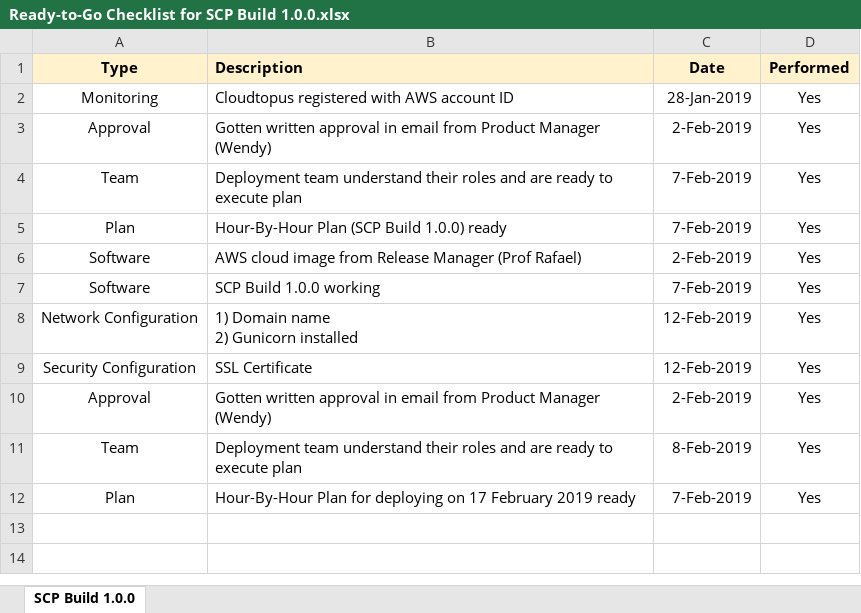
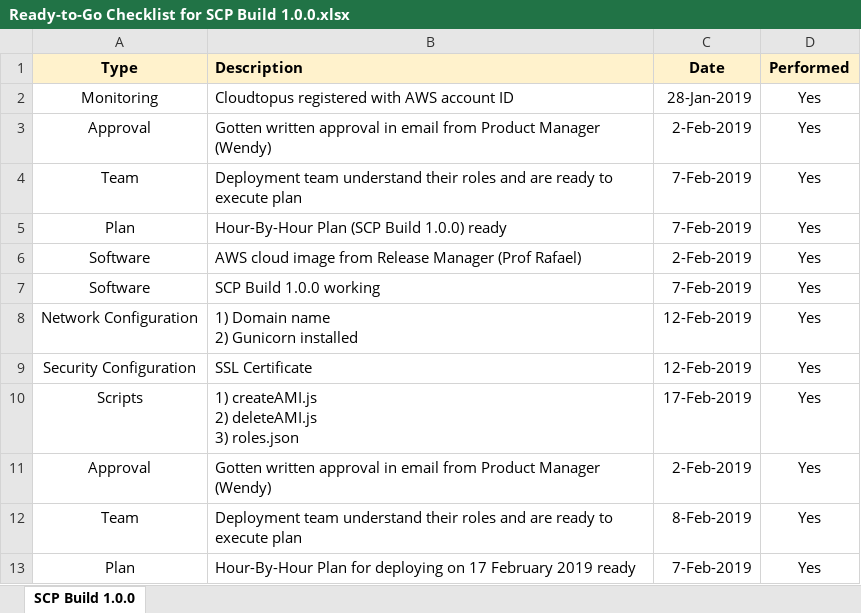
Before and after one commit to delinhquentz/G5T7-SCP, an Excel workbook: Ready-to-Go Checklists/Ready-to-Go Checklist for SCP Build 1.0.0.xlsx, sheet SCP Build 1.0.0, drawn as a sheet; values as stored, in another font and other column widths than the file's, no borders; charts and pictures not drawn; ↵ is a line break in a cell; the diff names each change by its address in the sheet, - before the commit and + after, or states it on an @@ line.

```diff
--- a/Ready-to-Go Checklists/Ready-to-Go Checklist for SCP Build 1.0.0.xlsx (sheet SCP Build 1.0.0)
+++ b/Ready-to-Go Checklists/Ready-to-Go Checklist for SCP Build 1.0.0.xlsx (sheet SCP Build 1.0.0)
+row 10: Scripts | 1) createAMI.js ↵ 2) deleteAMI.js ↵ 3) roles.json | 17-Feb-2019 | Yes
```
Also changed, not shown: charts or pictures, Hour-by-Hour Plans/G5T7 HourByHourPlan for SCP Build 1.0.0.xlsx, Progress Logs/Progress Log for Hour-by-Hour Plan (SCP Build 1.0.0).xlsx, 5 other files.
